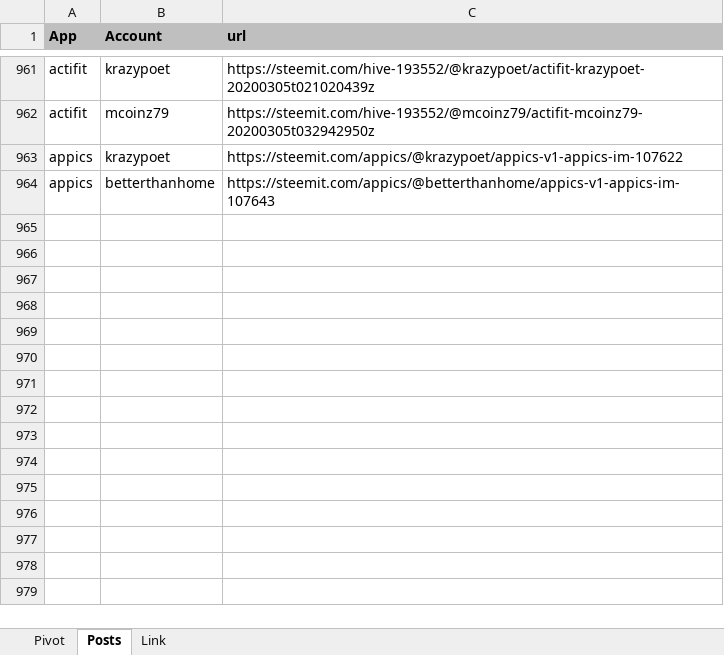
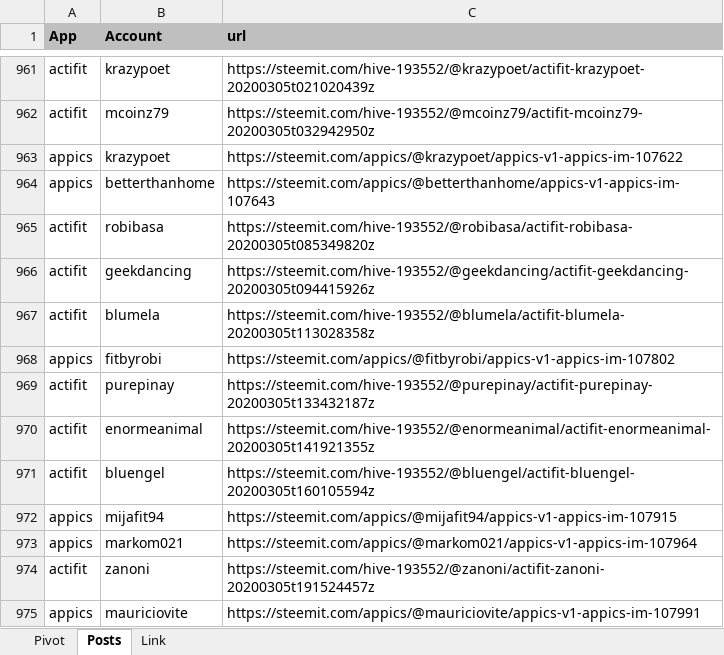
Before and after one commit to stats-generator/Actifit, an Excel workbook: Getinshape_top_contributors.xlsx, sheet Posts, drawn as a sheet; only a part is shown, gaps mark what is left out; values as stored, in another font and other column widths than the file's, no borders; the diff names each change by its address in the sheet, - before the commit and + after, or states it on an @@ line.

```diff
--- a/Getinshape_top_contributors.xlsx (sheet Posts)
+++ b/Getinshape_top_contributors.xlsx (sheet Posts)
+row 965: actifit | robibasa | https://steemit.com/hive-193552/@robibasa/actifit-robibasa-20200305t085349820z
+row 966: actifit | geekdancing | https://steemit.com/hive-193552/@geekdancing/actifit-geekdancing-20200305t094415926z
+row 967: actifit | blumela | https://steemit.com/hive-193552/@blumela/actifit-blumela-20200305t113028358z
+row 968: appics | fitbyrobi | https://steemit.com/appics/@fitbyrobi/appics-v1-appics-im-107802
+row 969: actifit | purepinay | https://steemit.com/hive-193552/@purepinay/actifit-purepinay-20200305t133432187z
+row 970: actifit | enormeanimal | https://steemit.com/hive-193552/@enormeanimal/actifit-enormeanimal-20200305t141921355z
+row 971: actifit | bluengel | https://steemit.com/hive-193552/@bluengel/actifit-bluengel-20200305t160105594z
+row 972: appics | mijafit94 | https://steemit.com/appics/@mijafit94/appics-v1-appics-im-107915
+row 973: appics | markom021 | https://steemit.com/appics/@markom021/appics-v1-appics-im-107964
+row 974: actifit | zanoni | https://steemit.com/hive-193552/@zanoni/actifit-zanoni-20200305t191524457z
+row 975: appics | mauriciovite | https://steemit.com/appics/@mauriciovite/appics-v1-appics-im-107991
```
Also changed, not shown: sheet Pivot.
